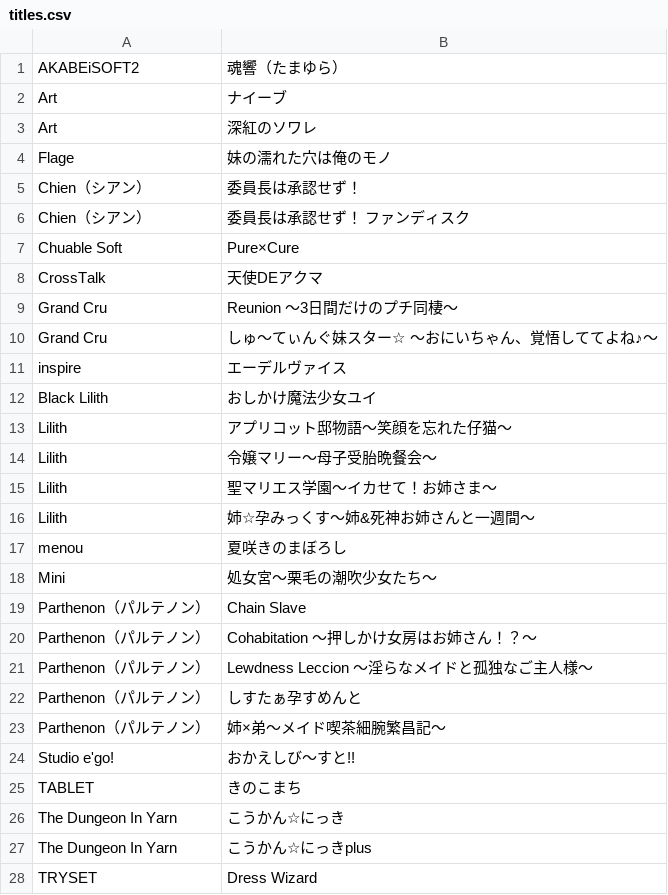
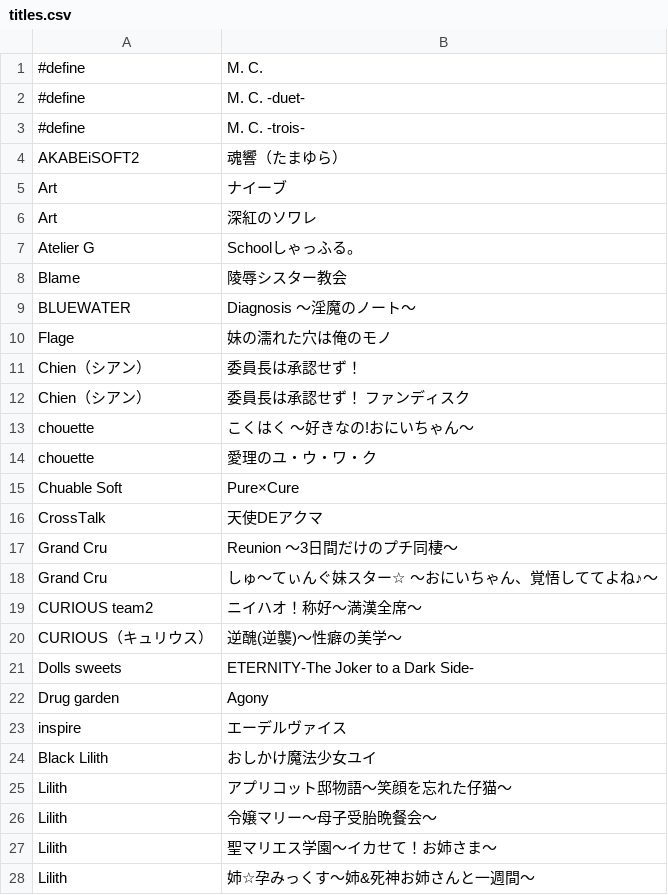
Before and after one commit to zeas2/Kirikiroid2_patch, a CSV file: patch/old_core_patch/titles.csv, drawn as a sheet; only a part is shown; the shorter side is filled out with more unchanged rows; the diff names each change by its address in the sheet, - before the commit and + after, or states it on an @@ line.

Commit message:
add new titles

```diff
--- a/patch/old_core_patch/titles.csv
+++ b/patch/old_core_patch/titles.csv
+row 1: #define | M. C.
+row 2: #define | M. C. -duet-
+row 3: #define | M. C. -trois-
+row 7: Atelier G | Schoolしゃっふる。
+row 8: Blame | 陵辱シスター教会
+row 9: BLUEWATER | Diagnosis ～淫魔のノート～
+row 13: chouette | こくはく ～好きなの!おにいちゃん～
+row 14: chouette | 愛理のユ・ウ・ワ・ク
+row 19: CURIOUS team2 | ニイハオ！称好～満漢全席～
+row 20: CURIOUS（キュリウス） | 逆醜(逆襲)～性癖の美学～
+row 21: Dolls sweets | ETERNITY-The Joker to a Dark Side-
+row 22: Drug garden | Agony
```
Also changed, not shown: patch/CUBE/titles.csv, patch/flap/old/titles.csv, 40 other files.
